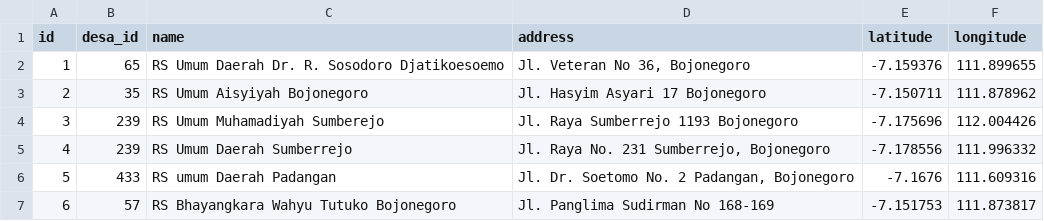
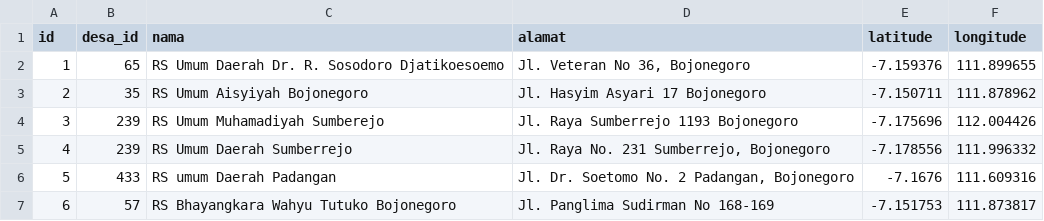
Before and after one commit to dianasaurus-debug/API_rute_terdekat_pos_evakuasi-, a CSV file: database/seeders/data/dat_pos_evakuasi.csv, drawn as a sheet; only a part is shown; the diff names each change by its address in the sheet, - before the commit and + after, or states it on an @@ line.

Commit message:
Add CRUD Pos Evakuasi

```diff
--- a/database/seeders/data/dat_pos_evakuasi.csv
+++ b/database/seeders/data/dat_pos_evakuasi.csv
-C1: name
+C1: nama
-D1: address
+D1: alamat
```
Also changed, not shown: 8 other files.
